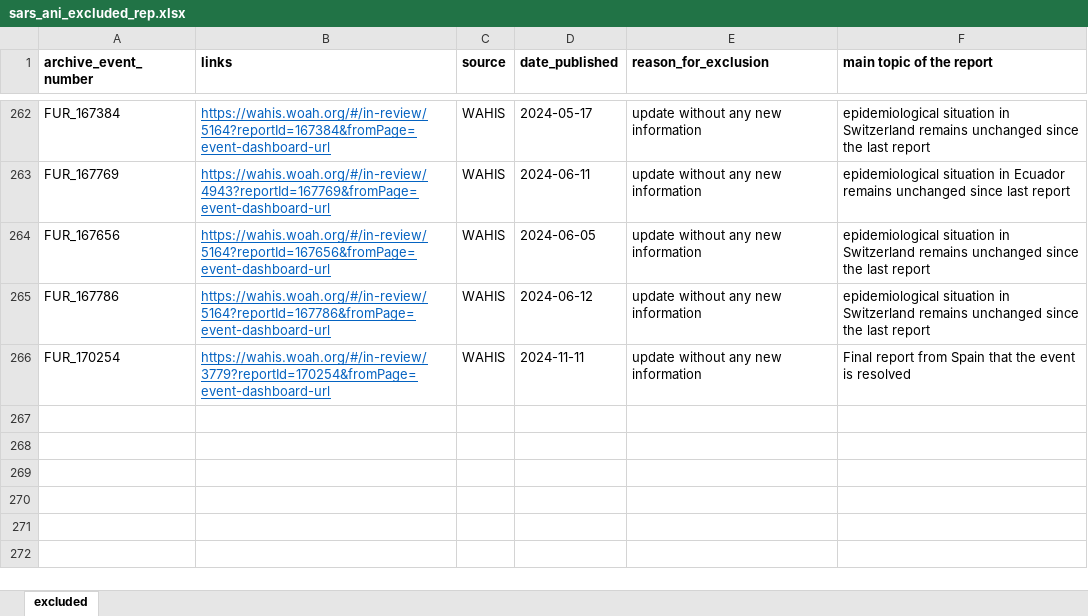
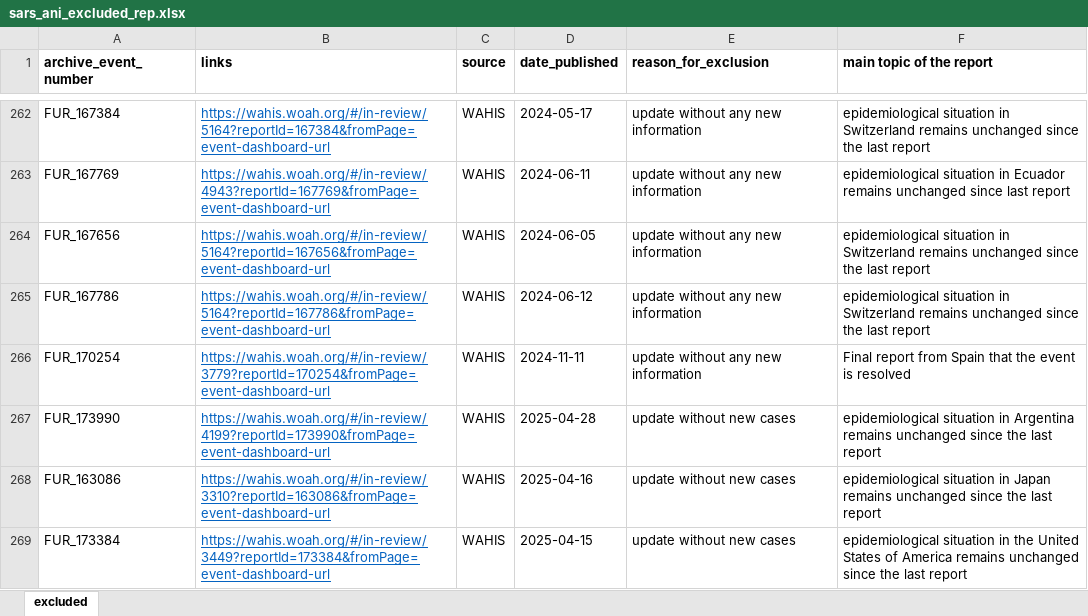
Before and after one commit to amel-github/sars-ani, an Excel workbook: sars_ani_excluded_rep.xlsx, sheet excluded, drawn as a sheet; only a part is shown, gaps mark what is left out; values as stored, in another font and other column widths than the file's, no borders; the diff names each change by its address in the sheet, - before the commit and + after, or states it on an @@ line.

Commit message:
Monthly update
Note: no new cases

```diff
--- a/sars_ani_excluded_rep.xlsx (sheet excluded)
+++ b/sars_ani_excluded_rep.xlsx (sheet excluded)
+row 267: FUR_173990 | https://wahis.woah.org/#/in-review/4199?reportId=173990&fromPage=event-dashboard-url | WAHIS | 2025-04-28 | update without new cases | epidemiological situation in Argentina remains unchanged since the last report
+row 268: FUR_163086 | https://wahis.woah.org/#/in-review/3310?reportId=163086&fromPage=event-dashboard-url | WAHIS | 2025-04-16 | update without new cases | epidemiological situation in Japan remains unchanged since the last report
+row 269: FUR_173384 | https://wahis.woah.org/#/in-review/3449?reportId=173384&fromPage=event-dashboard-url | WAHIS | 2025-04-15 | update without new cases | epidemiological situation in the United States of America remains unchanged since the last report
```
